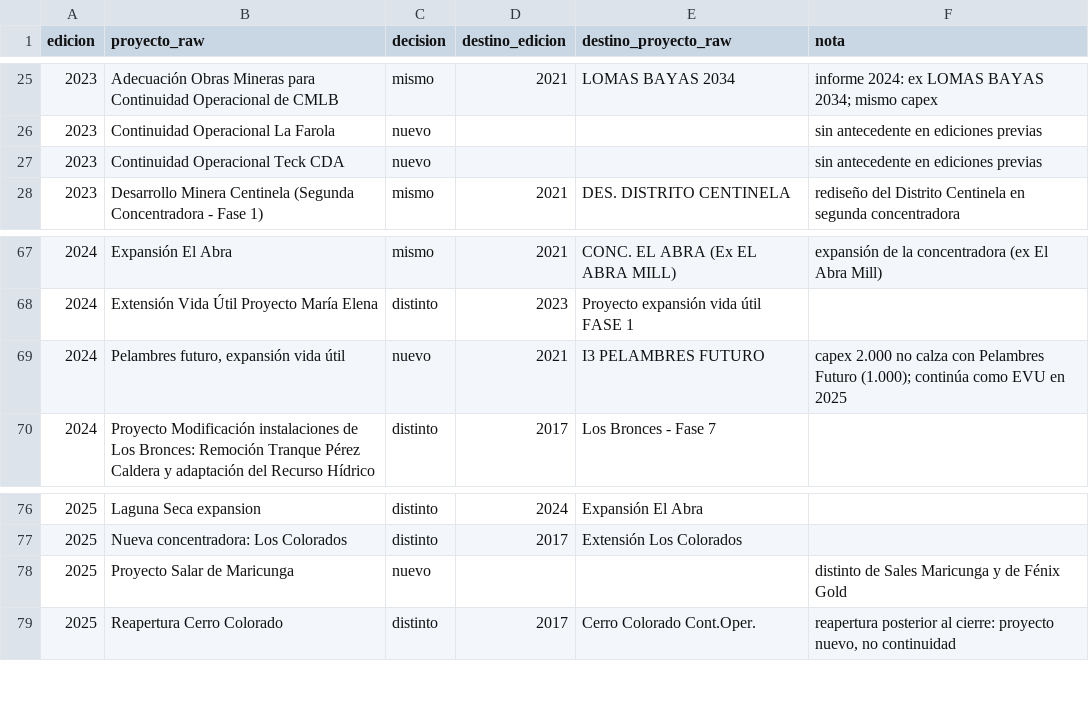
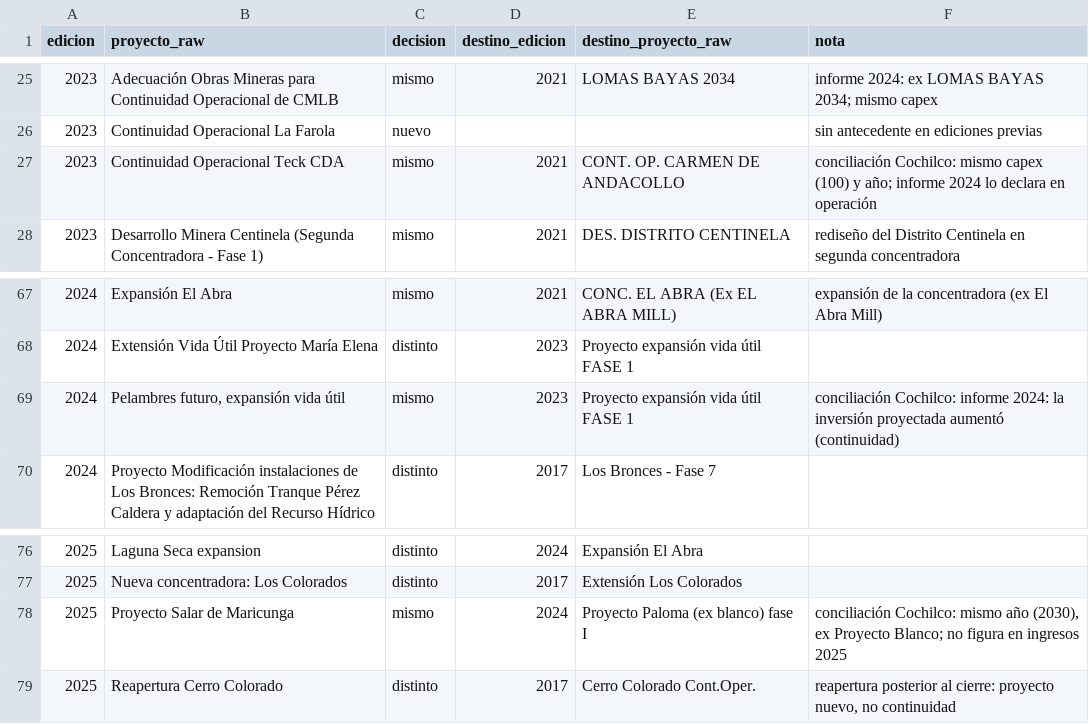
Before and after one commit to munozmartinezja/chile-mining-project-drift, a CSV file: data/reference/cruce_manual.csv, drawn as a sheet; only a part is shown, gaps mark what is left out; the diff covers the shown part only.

Commit message:
data(reference): cambios de cartera declarados, egresos y ajustes de conciliación; cruce manual conciliado con Cochilco

```diff
--- a/data/reference/cruce_manual.csv
+++ b/data/reference/cruce_manual.csv
@@ -26,3 +26,3 @@ edicion,proyecto_raw,decision,destino_edicion,destino_proyecto_raw,nota
 2023,Continuidad Operacional La Farola,nuevo,,,sin antecedente en ediciones previas
-2023,Continuidad Operacional Teck CDA,nuevo,,,sin antecedente en ediciones previas
+2023,Continuidad Operacional Teck CDA,mismo,2021,CONT. OP. CARMEN DE ANDACOLLO,conciliación Cochilco: mismo capex (100) y año; informe 2024 lo declara en operación
 2023,Desarrollo Minera Centinela (Segunda Concentradora - Fase 1),mismo,2021,DES. DISTRITO CENTINELA,rediseño del Distrito Centinela en segunda concentradora
@@ -68,3 +68,3 @@ edicion,proyecto_raw,decision,destino_edicion,destino_proyecto_raw,nota
 2024,Extensión Vida Útil Proyecto María Elena,distinto,2023,Proyecto expansión vida útil FASE 1,
-2024,"Pelambres futuro, expansión vida útil",nuevo,2021,I3 PELAMBRES FUTURO,capex 2.000 no calza con Pelambres Futuro (1.000); continúa como EVU en 2025
+2024,"Pelambres futuro, expansión vida útil",mismo,2023,Proyecto expansión vida útil FASE 1,conciliación Cochilco: informe 2024: la inversión proyectada aumentó (continuidad)
 2024,Proyecto Modificación instalaciones de Los Bronces: Remoción Tranque Pérez Caldera y adaptación del Recurso Hídrico,distinto,2017,Los Bronces - Fase 7,
@@ -77,3 +77,3 @@ edicion,proyecto_raw,decision,destino_edicion,destino_proyecto_raw,nota
 2025,Nueva concentradora: Los Colorados,distinto,2017,Extensión Los Colorados,
-2025,Proyecto Salar de Maricunga,nuevo,,,distinto de Sales Maricunga y de Fénix Gold
+2025,Proyecto Salar de Maricunga,mismo,2024,Proyecto Paloma (ex blanco) fase I,"conciliación Cochilco: mismo año (2030), ex Proyecto Blanco; no figura en ingresos 2025"
 2025,Reapertura Cerro Colorado,distinto,2017,Cerro Colorado Cont.Oper.,"reapertura posterior al cierre: proyecto nuevo, no continuidad"
```
Also changed, not shown: 12 added rows and 16 edited cells elsewhere in this file, 3 other files.
